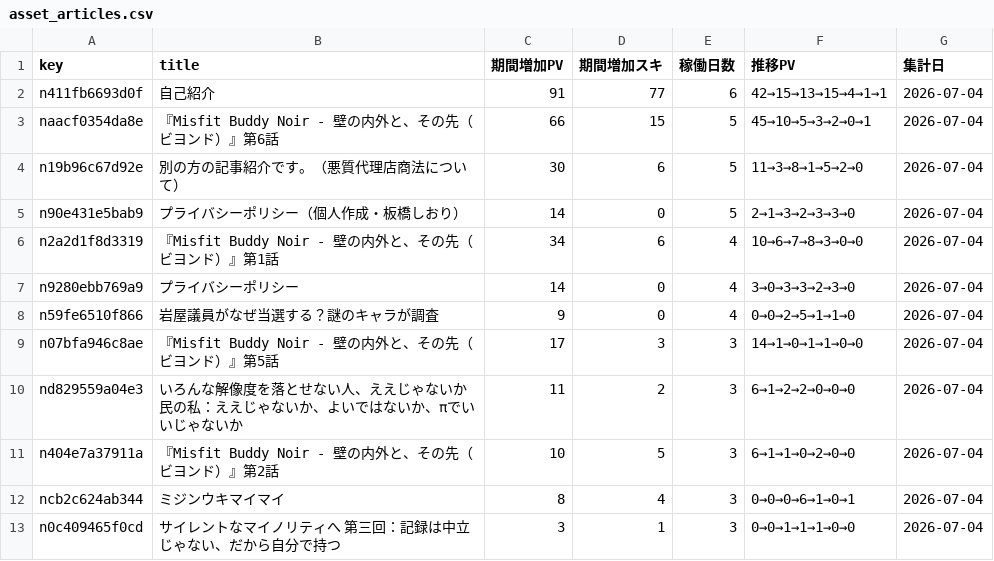
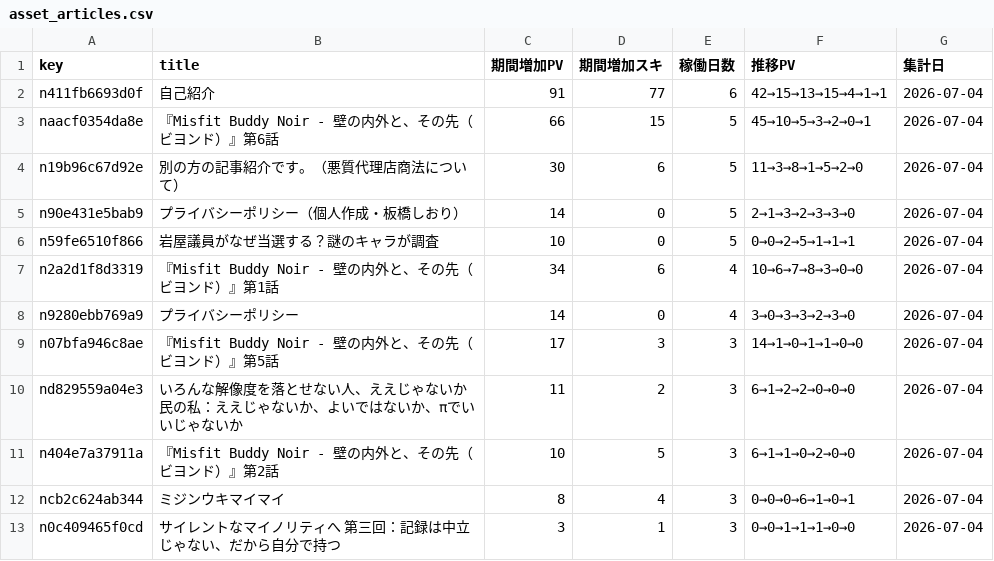
Before and after one commit to ganden0807-collab/note-stats-tracker, a CSV file: data/asset_articles.csv, drawn as a sheet.

```diff
--- a/data/asset_articles.csv
+++ b/data/asset_articles.csv
@@ -5,5 +5,5 @@ n19b96c67d92e,別の方の記事紹介です。（悪質代理店商法につい
 n90e431e5bab9,プライバシーポリシー（個人作成・板橋しおり）,14,0,5,2→1→3→2→3→3→0,2026-07-04
+n59fe6510f866,岩屋議員がなぜ当選する？謎のキャラが調査,10,0,5,0→0→2→5→1→1→1,2026-07-04
 n2a2d1f8d3319,『Misfit Buddy Noir - 壁の内外と、その先（ビヨンド）』第1話,34,6,4,10→6→7→8→3→0→0,2026-07-04
 n9280ebb769a9,プライバシーポリシー,14,0,4,3→0→3→3→2→3→0,2026-07-04
-n59fe6510f866,岩屋議員がなぜ当選する？謎のキャラが調査,9,0,4,0→0→2→5→1→1→0,2026-07-04
 n07bfa946c8ae,『Misfit Buddy Noir - 壁の内外と、その先（ビヨンド）』第5話,17,3,3,14→1→0→1→1→0→0,2026-07-04
```
Also changed, not shown: data/daily_summary.csv, data/followers.csv, 3 other files.
